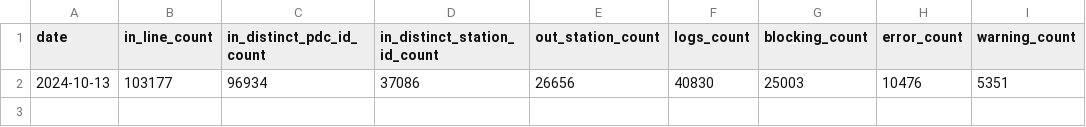
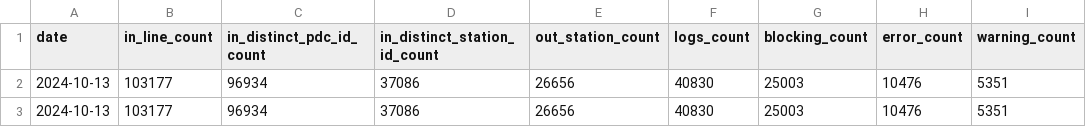
Before and after one commit to guiohm/ref-EU-EVSE, a CSV file: history.csv, drawn as a sheet; the diff names each change by its address in the sheet, - before the commit and + after, or states it on an @@ line.

```diff
--- a/history.csv
+++ b/history.csv
+row 3: 2024-10-13 | 103177 | 96934 | 37086 | 26656 | 40830 | 25003 | 10476 | 5351
```
Also changed, not shown: 1 other file.
